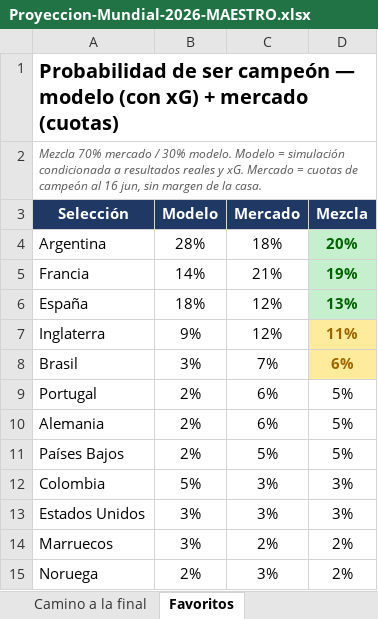
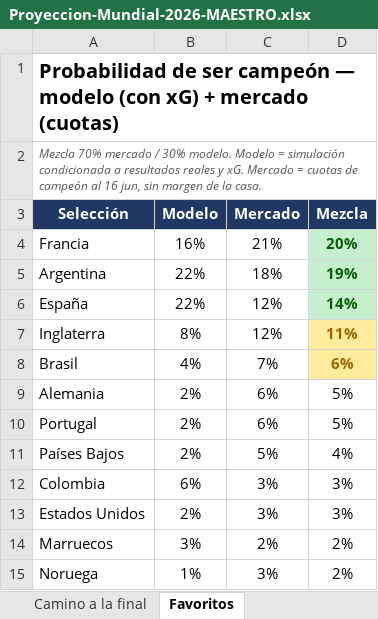
Before and after one commit to vixbee/mundial-2026, an Excel workbook: Proyeccion-Mundial-2026-MAESTRO.xlsx, sheet Favoritos, drawn as a sheet; values as stored, in another font and other column widths than the file's, no borders; charts and pictures not drawn; removed rows and columns are numbered as before the commit, all else as after; the diff names each change by its address in the sheet, - before the commit and + after, or states it on an @@ line.

```diff
--- a/Proyeccion-Mundial-2026-MAESTRO.xlsx (sheet Favoritos)
+++ b/Proyeccion-Mundial-2026-MAESTRO.xlsx (sheet Favoritos)
-row 4: Argentina | 28% | 18% | 20%
-B4 (Modelo): 14%
+B4 (Modelo): 16%
-D4 (Mezcla): 19%
+D4 (Mezcla): 20%
+row 5: Argentina | 22% | 18% | 19%
-B6 (Modelo): 18%
+B6 (Modelo): 22%
-D6 (Mezcla): 13%
+D6 (Mezcla): 14%
-B7 (Modelo): 9%
+B7 (Modelo): 8%
-B8 (Modelo): 3%
+B8 (Modelo): 4%
@@ row 10 moved to row 9: Alemania @@
-D11 (Mezcla): 5%
+D11 (Mezcla): 4%
-B12 (Modelo): 5%
+B12 (Modelo): 6%
-B13 (Modelo): 3%
+B13 (Modelo): 2%
-B15 (Modelo): 2%
+B15 (Modelo): 1%
```
Also changed, not shown: sheet Camino a la final, sheet Cuadro octavos-final, 2 other files.
